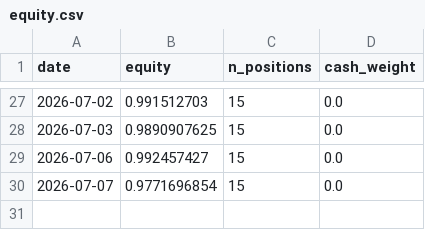
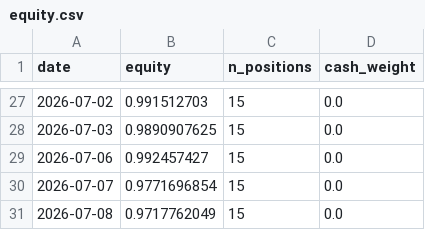
Before and after one commit to zeevandeep/trading-dashboard, a CSV file: data/paper/smallcap_momentum_v2/equity.csv, drawn as a sheet; only a part is shown, gaps mark what is left out.

```diff
--- a/data/paper/smallcap_momentum_v2/equity.csv
+++ b/data/paper/smallcap_momentum_v2/equity.csv
@@ -30 +30,2 @@ date,equity,n_positions,cash_weight
 2026-07-07,0.9771696854,15,0.0
+2026-07-08,0.9717762049,15,0.0
```
Also changed, not shown: data/paper/value_quality_v1/equity.csv, 1 other file.
